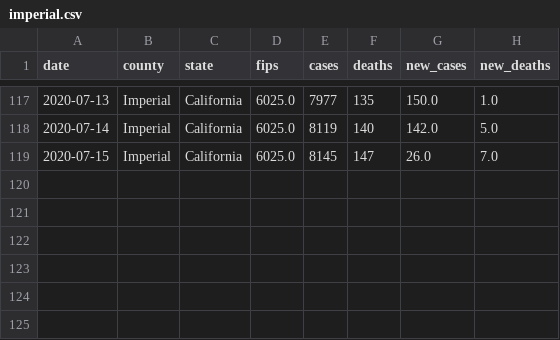
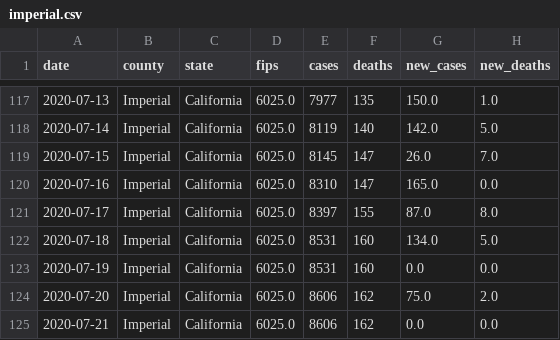
Before and after one commit to ericbooker12/covid_19_by_county, a CSV file: static/county_data/imperial.csv, drawn as a sheet; only a part is shown, gaps mark what is left out.

```diff
--- a/static/county_data/imperial.csv
+++ b/static/county_data/imperial.csv
@@ -119 +119,7 @@ date,county,state,fips,cases,deaths,new_cases,new_deaths
 2020-07-15,Imperial,California,6025.0,8145,147,26.0,7.0
+2020-07-16,Imperial,California,6025.0,8310,147,165.0,0.0
+2020-07-17,Imperial,California,6025.0,8397,155,87.0,8.0
+2020-07-18,Imperial,California,6025.0,8531,160,134.0,5.0
+2020-07-19,Imperial,California,6025.0,8531,160,0.0,0.0
+2020-07-20,Imperial,California,6025.0,8606,162,75.0,2.0
+2020-07-21,Imperial,California,6025.0,8606,162,0.0,0.0
```
Also changed, not shown: static/county_data/kern.csv, static/county_data/san_bernardino.csv, 3 other files.
